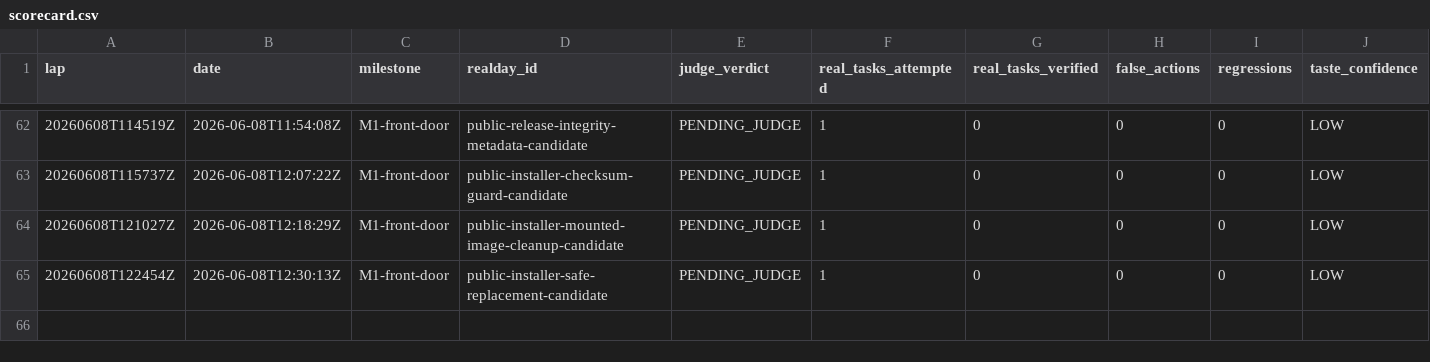
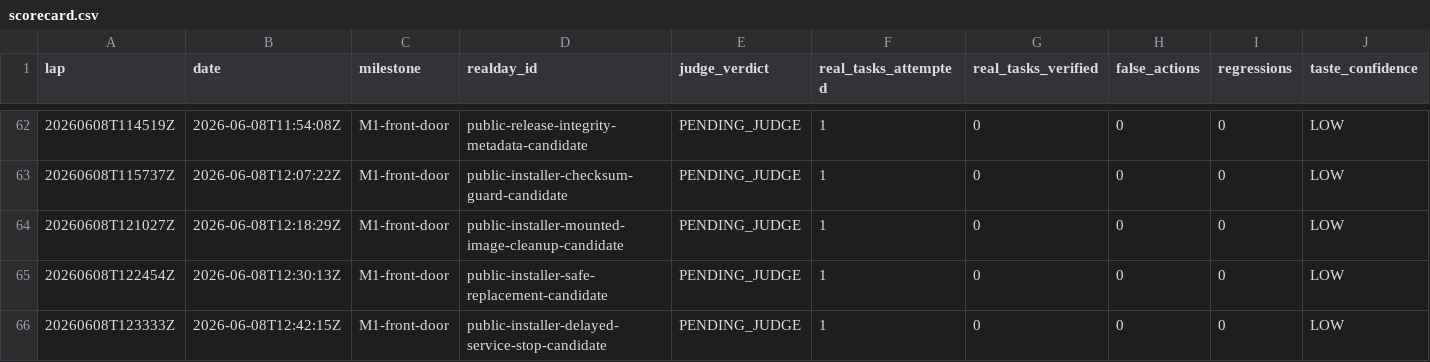
Before and after one commit to anticipation-labs/Anticipy, a CSV file: logs/scorecard.csv, drawn as a sheet; only a part is shown, gaps mark what is left out; rows hold the shown columns only; the diff names each change by its address in the sheet, - before the commit and + after, or states it on an @@ line.

Commit message:
Log installer delayed-stop lap

```diff
--- a/logs/scorecard.csv
+++ b/logs/scorecard.csv
+row 66: 20260608T123333Z | 2026-06-08T12:42:15Z | M1-front-door | public-installer-delayed-service-stop-candidate | PENDING_JUDGE | 1 | 0 | 0 | 0 | LOW
```
Also changed, not shown: 3 other files.
